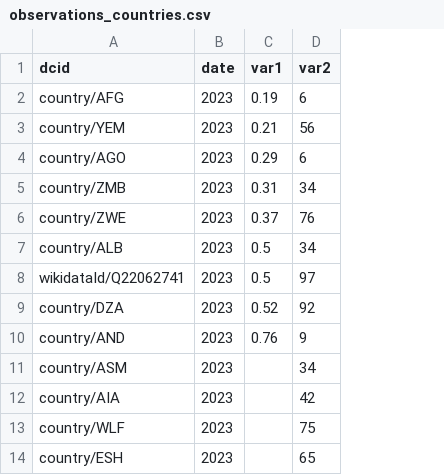
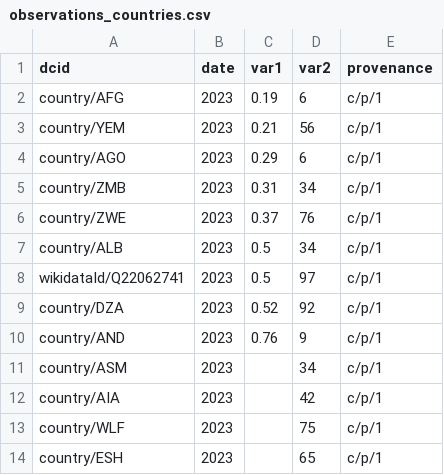
Before and after one commit to datacommonsorg/import, a CSV file: simple/sample/output/observations_countries.csv, drawn as a sheet; the diff names each change by its address in the sheet, - before the commit and + after, or states it on an @@ line.

```diff
--- a/simple/sample/output/observations_countries.csv
+++ b/simple/sample/output/observations_countries.csv
+column E (provenance), rows 2-14: all c/p/1
```
Also changed, not shown: simple/sample/output/observations_powerplants.csv, simple/sample/output/triples.csv, 16 other files.
